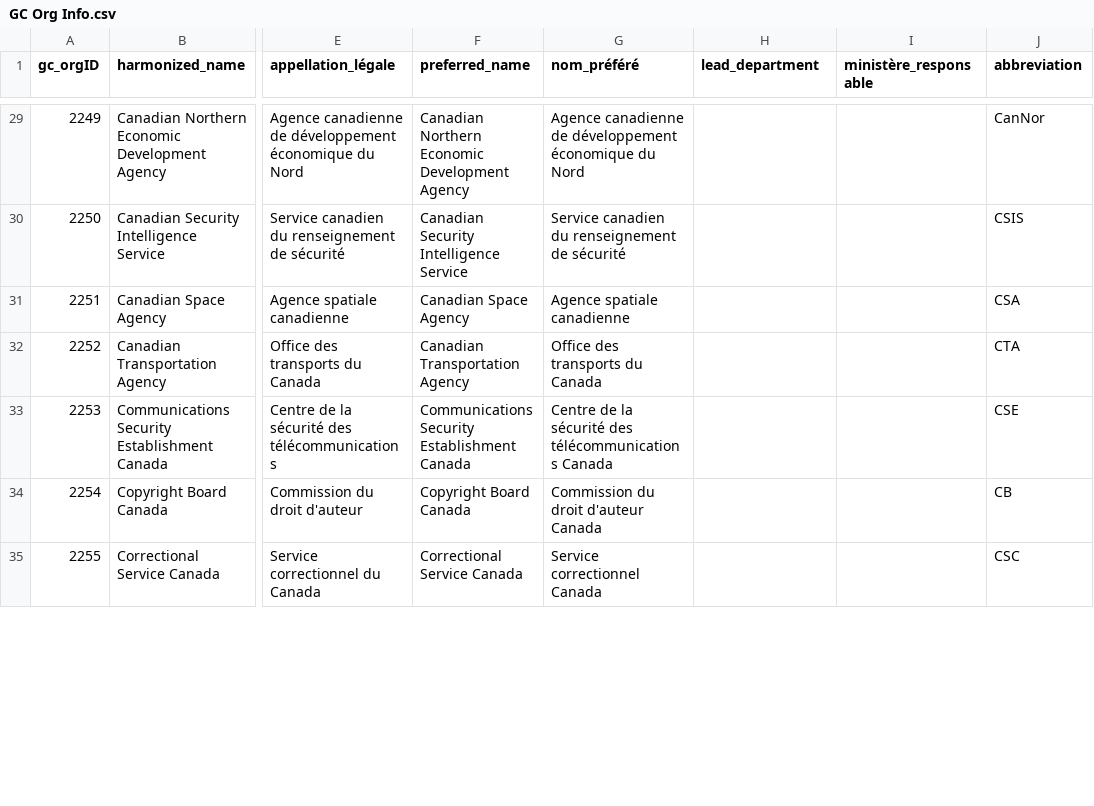
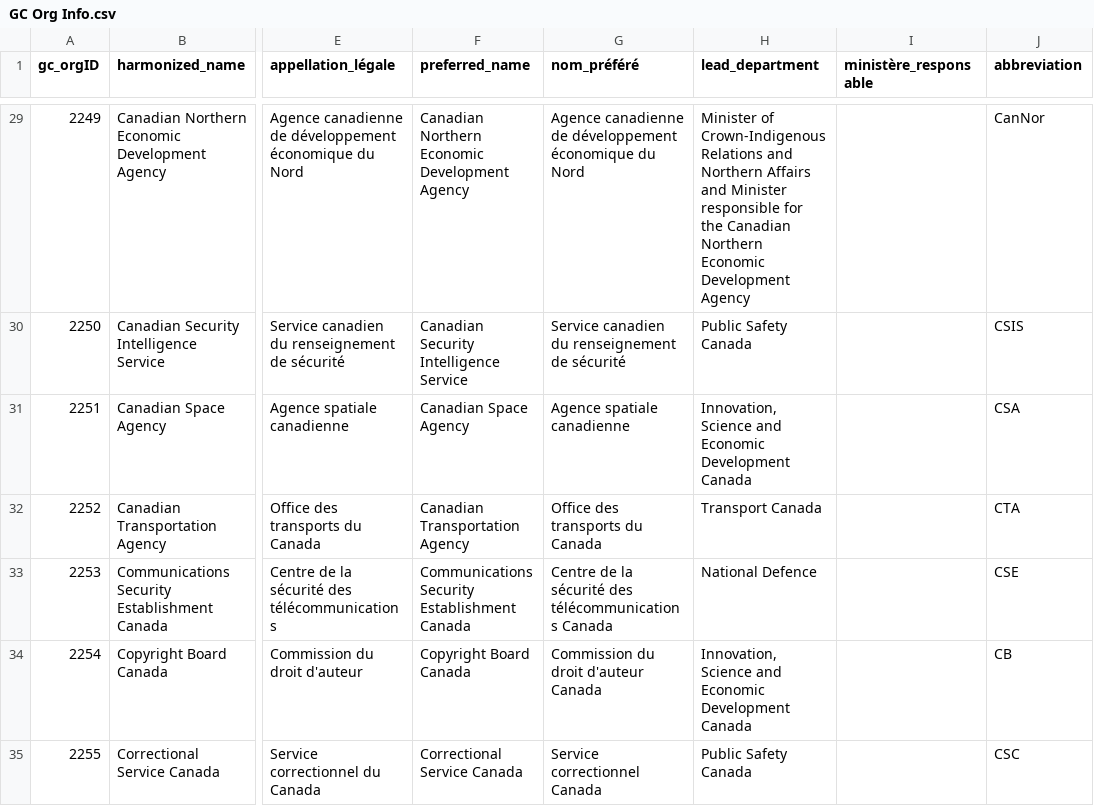
Before and after one commit to Jmikelittle/GCOrgName, a CSV file: GC Org Info.csv, drawn as a sheet; only a part is shown, gaps mark what is left out; the diff covers the shown part only; the diff names each change by its address in the sheet, - before the commit and + after, or states it on an @@ line.

Commit message:
Merged lead department in to org name

```diff
--- a/GC Org Info.csv
+++ b/GC Org Info.csv
-H29 (lead_department): (empty)
+H29 (lead_department): Minister of Crown-Indigenous Relations and Northern Affairs and Minister responsible for the Canadian Northern Economic Development Agency
-H30 (lead_department): (empty)
+H30 (lead_department): Public Safety Canada
-H31 (lead_department): (empty)
+H31 (lead_department): Innovation, Science and Economic Development Canada
-H32 (lead_department): (empty)
+H32 (lead_department): Transport Canada
-H33 (lead_department): (empty)
+H33 (lead_department): National Defence
-H34 (lead_department): (empty)
+H34 (lead_department): Innovation, Science and Economic Development Canada
-H35 (lead_department): (empty)
+H35 (lead_department): Public Safety Canada
```
Also changed, not shown: 162 edited cells elsewhere in this file, Resources/Manual_leadDepartmentPortfolio.csv, 1 other file.
